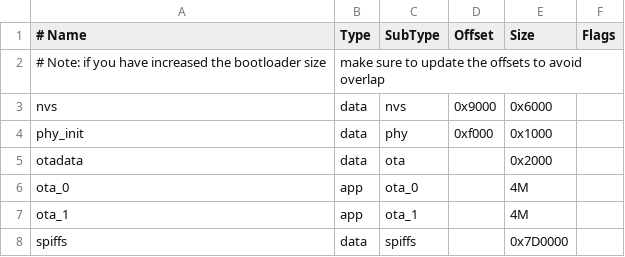
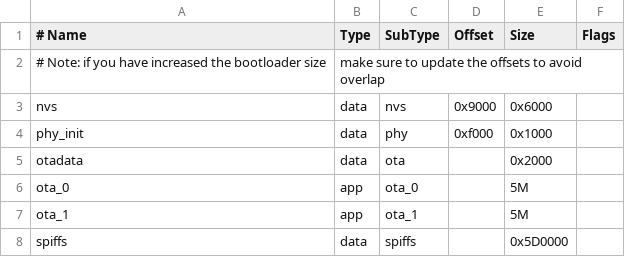
Before and after one commit to Textloding/SKYLOONG, a CSV file: partition_table.csv, drawn as a sheet.

```diff
--- a/partition_table.csv
+++ b/partition_table.csv
@@ -5,4 +5,4 @@ phy_init, data, phy,     0xf000,  0x1000,
 otadata,  data, ota,     ,        0x2000,
-ota_0,    app,  ota_0,   ,        4M,
-ota_1,    app,  ota_1,   ,        4M,
-spiffs,  data, spiffs  ,   ,      0x7D0000,
+ota_0,    app,  ota_0,   ,        5M,
+ota_1,    app,  ota_1,   ,        5M,
+spiffs,  data, spiffs  ,   ,      0x5D0000,
```
Also changed, not shown: 29 other files.
